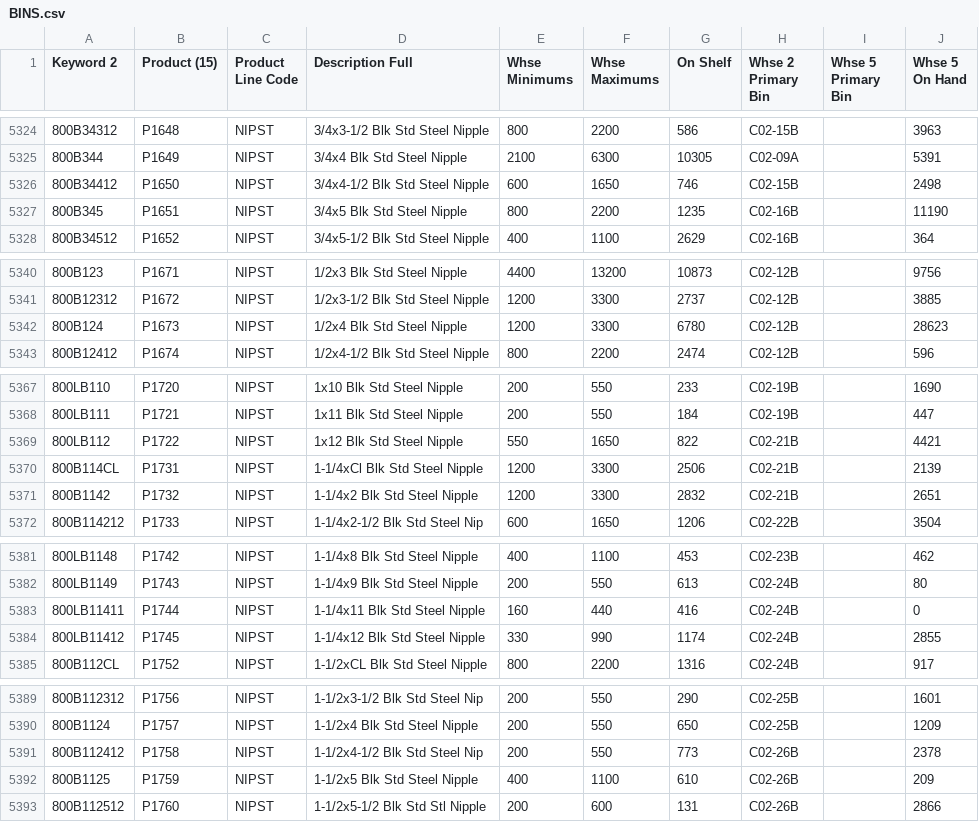
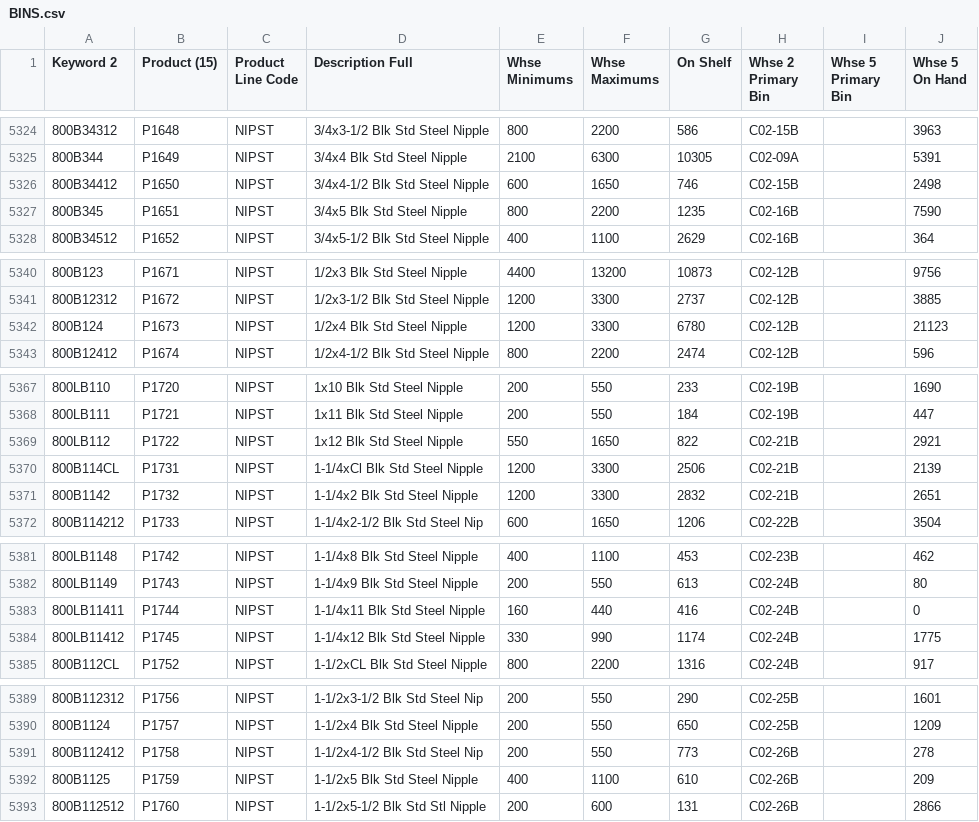
Before and after one commit to zvif84/alro-bin-finder, a CSV file: BINS.csv, drawn as a sheet; only a part is shown, gaps mark what is left out; the diff covers the shown part only.

```diff
--- a/BINS.csv
+++ b/BINS.csv
@@ -5326,3 +5326,3 @@
 "800B34412","P1650","NIPST","3/4x4-1/2 Blk Std Steel Nipple","600","1650","746","C02-15B","","2498"
-"800B345","P1651","NIPST","3/4x5 Blk Std Steel Nipple","800","2200","1235","C02-16B","","11190"
+"800B345","P1651","NIPST","3/4x5 Blk Std Steel Nipple","800","2200","1235","C02-16B","","7590"
 "800B34512","P1652","NIPST","3/4x5-1/2 Blk Std Steel Nipple","400","1100","2629","C02-16B","","364"
@@ -5341,3 +5341,3 @@
 "800B12312","P1672","NIPST","1/2x3-1/2 Blk Std Steel Nipple","1200","3300","2737","C02-12B","","3885"
-"800B124","P1673","NIPST","1/2x4 Blk Std Steel Nipple","1200","3300","6780","C02-12B","","28623"
+"800B124","P1673","NIPST","1/2x4 Blk Std Steel Nipple","1200","3300","6780","C02-12B","","21123"
 "800B12412","P1674","NIPST","1/2x4-1/2 Blk Std Steel Nipple","800","2200","2474","C02-12B","","596"
@@ -5368,3 +5368,3 @@
 "800LB111","P1721","NIPST","1x11 Blk Std Steel Nipple","200","550","184","C02-19B","","447"
-"800LB112","P1722","NIPST","1x12 Blk Std Steel Nipple","550","1650","822","C02-21B","","4421"
+"800LB112","P1722","NIPST","1x12 Blk Std Steel Nipple","550","1650","822","C02-21B","","2921"
 "800B114CL","P1731","NIPST","1-1/4xCl Blk Std Steel Nipple","1200","3300","2506","C02-21B","","2139"
@@ -5383,3 +5383,3 @@
 "800LB11411","P1744","NIPST","1-1/4x11 Blk Std Steel Nipple","160","440","416","C02-24B","","0"
-"800LB11412","P1745","NIPST","1-1/4x12 Blk Std Steel Nipple","330","990","1174","C02-24B","","2855"
+"800LB11412","P1745","NIPST","1-1/4x12 Blk Std Steel Nipple","330","990","1174","C02-24B","","1775"
 "800B112CL","P1752","NIPST","1-1/2xCL Blk Std Steel Nipple","800","2200","1316","C02-24B","","917"
@@ -5390,3 +5390,3 @@
 "800B1124","P1757","NIPST","1-1/2x4 Blk Std Steel Nipple","200","550","650","C02-25B","","1209"
-"800B112412","P1758","NIPST","1-1/2x4-1/2 Blk Std Steel Nip","200","550","773","C02-26B","","2378"
+"800B112412","P1758","NIPST","1-1/2x4-1/2 Blk Std Steel Nip","200","550","773","C02-26B","","278"
 "800B1125","P1759","NIPST","1-1/2x5 Blk Std Steel Nipple","400","1100","610","C02-26B","","209"
```
Also changed, not shown: 8 edited cells elsewhere in this file, 1 other file.
